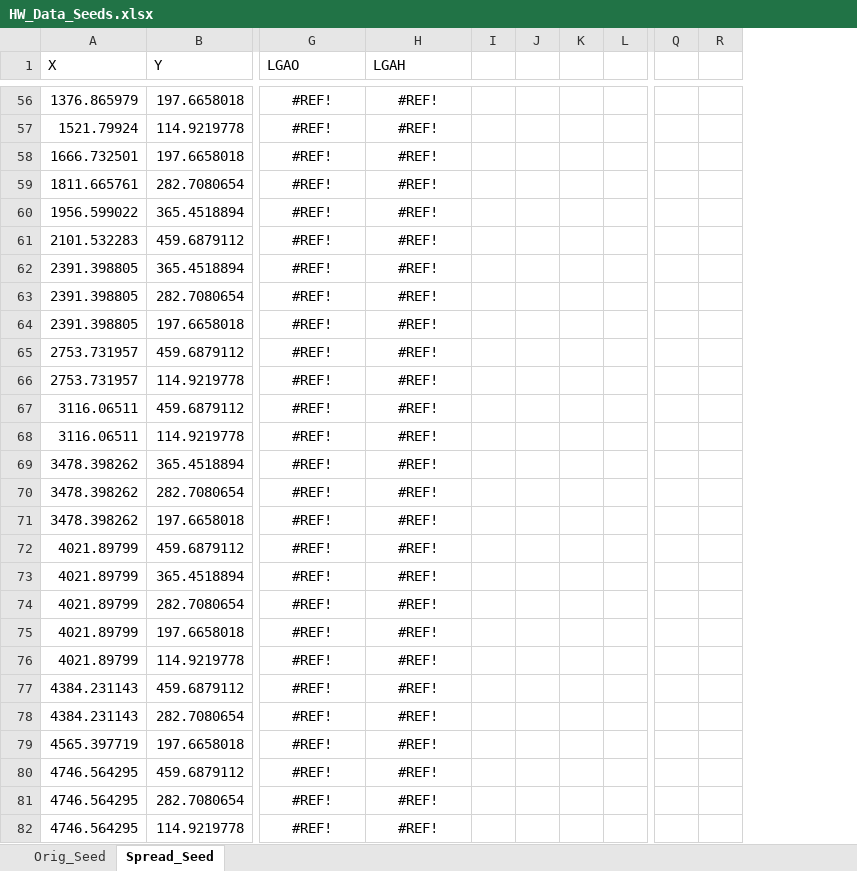
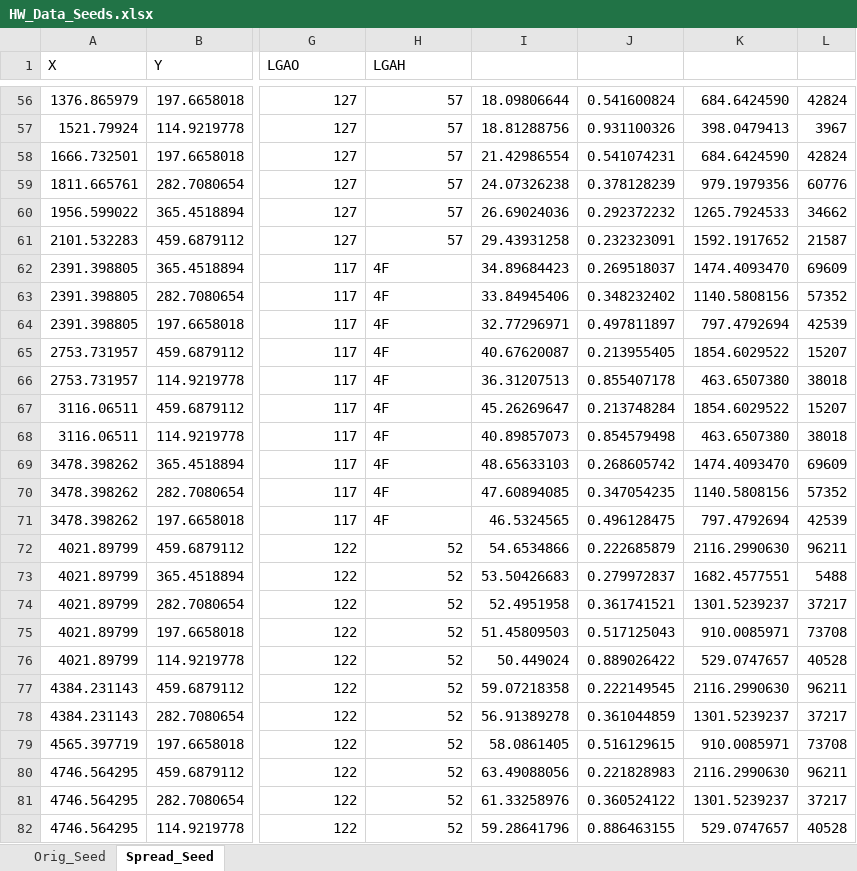
Before and after one commit to dschwant/HW_data, an Excel workbook: HW_Data_Seeds.xlsx, sheet Spread_Seed, drawn as a sheet; only a part is shown, gaps mark what is left out; values as stored, in another font and other column widths than the file's, no borders; charts and pictures not drawn; removed rows and columns are numbered as before the commit, all else as after; the diff covers the shown part only; the diff names each change by its address in the sheet, - before the commit and + after, or states it on an @@ line.

Commit message:
spread calc

```diff
--- a/HW_Data_Seeds.xlsx (sheet Spread_Seed)
+++ b/HW_Data_Seeds.xlsx (sheet Spread_Seed)
-column I, empty
-column J, empty
-column K, empty
-column L, empty
+column I, rows 56-82: 18.09806644 | 18.81288756 | 21.42986554 | 24.07326238 | 26.69024036 | 29.43931258 | 34.89684423 | 33.84945406 | 32.77296971 | 40.67620087 | 36.31207513 | 45.26269647 | 40.89857073 | 48.65633103 | 47.60894085 | 46.5324565 | 54.6534866 | 53.50426683 | 52.4951958 | 51.45809503 | 50.449024 | 59.07218358 | 56.91389278 | 58.0861405 | 63.49088056 | 61.33258976 | 59.28641796
+column J, rows 56-82: 0.541600824 | 0.931100326 | 0.541074231 | 0.378128239 | 0.292372232 | 0.232323091 | 0.269518037 | 0.348232402 | 0.497811897 | 0.213955405 | 0.855407178 | 0.213748284 | 0.854579498 | 0.268605742 | 0.347054235 | 0.496128475 | 0.222685879 | 0.279972837 | 0.361741521 | 0.517125043 | 0.889026422 | 0.222149545 | 0.361044859 | 0.516129615 | 0.221828983 | 0.360524122 | 0.886463155
+column K, rows 56-82: 684.6424590 | 398.0479413 | 684.6424590 | 979.1979356 | 1265.7924533 | 1592.1917652 | 1474.4093470 | 1140.5808156 | 797.4792694 | 1854.6029522 | 463.6507380 | 1854.6029522 | 463.6507380 | 1474.4093470 | 1140.5808156 | 797.4792694 | 2116.2990630 | 1682.4577551 | 1301.5239237 | 910.0085971 | 529.0747657 | 2116.2990630 | 1301.5239237 | 910.0085971 | 2116.2990630 | 1301.5239237 | 529.0747657
+column L, rows 56-82: 42824 | 3967 | 42824 | 60776 | 34662 | 21587 | 69609 | 57352 | 42539 | 15207 | 38018 | 15207 | 38018 | 69609 | 57352 | 42539 | 96211 | 5488 | 37217 | 73708 | 40528 | 96211 | 37217 | 73708 | 96211 | 37217 | 40528
-column Q, empty
-column R, empty
-G56:G61 (LGAO): #REF!
+G56:G61 (LGAO): 127
-G56:H61 alignment: center
+G56:H61 alignment: right
-H56:H61 (LGAH): #REF!
+H56:H61 (LGAH): 57
-G62:G71 (LGAO): #REF!
+G62:G71 (LGAO): 117
-G62:G71 alignment: center
+G62:G71 alignment: right
-H62:H71 (LGAH): #REF!
+H62:H71 (LGAH): 4F
-H62:H71 alignment: center
+H62:H71 alignment: left
-G72:G82 (LGAO): #REF!
+G72:G82 (LGAO): 122
-G72:H82 alignment: center
+G72:H82 alignment: right
-H72:H82 (LGAH): #REF!
+H72:H82 (LGAH): 52
```
Also changed, not shown: 150 edited cells and cell formats elsewhere in this sheet, sheet Orig_Seed, formulas that keep their value, charts or pictures.
